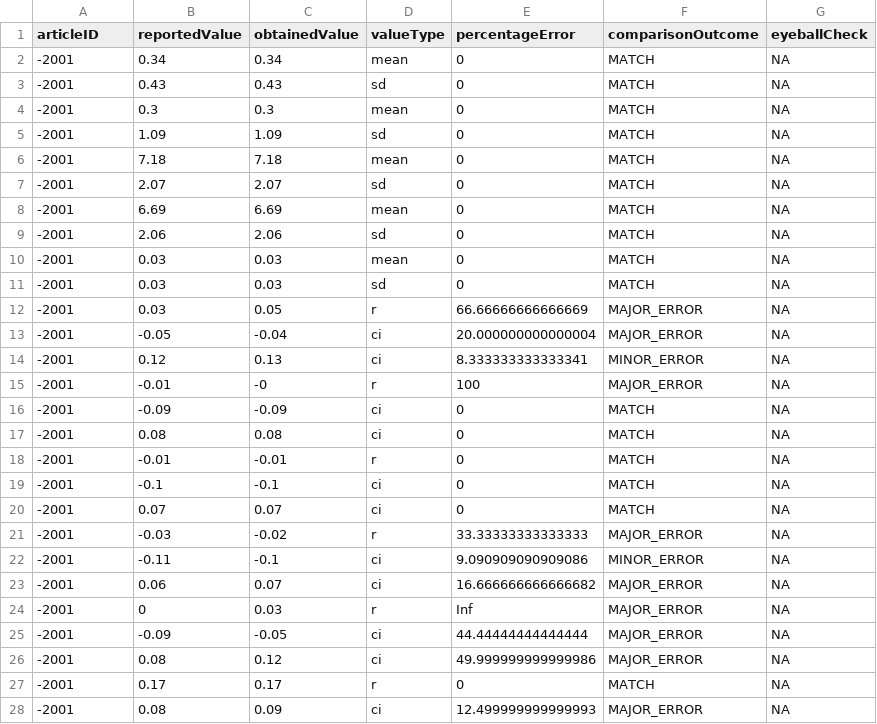
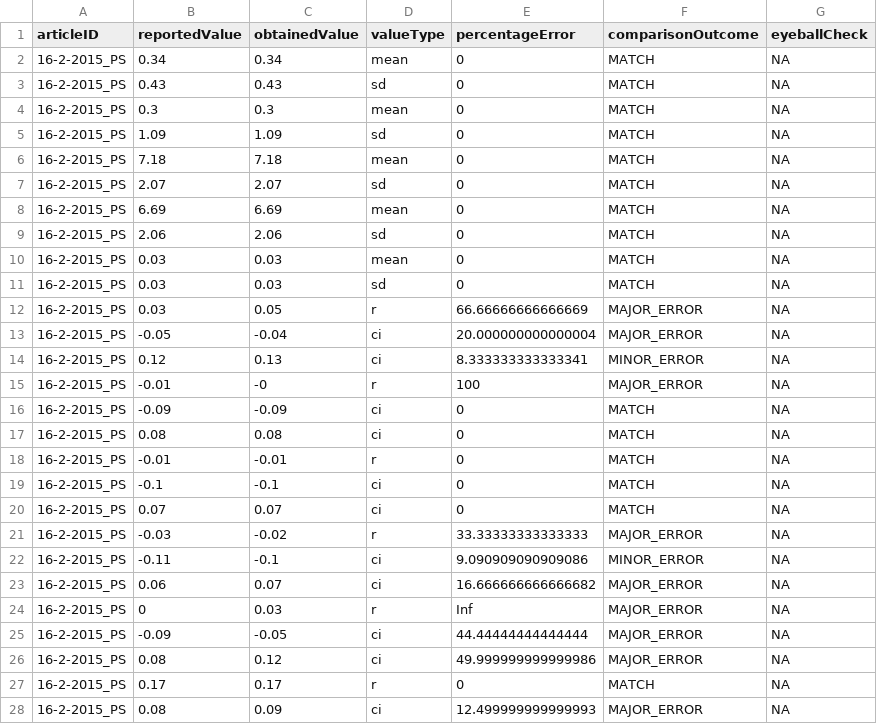
Before and after one commit to METRICS-CARPS/CARPS_16-2-2015-PS, a CSV file: finalReportDetailed.csv, drawn as a sheet; only a part is shown; the diff covers the shown part only.

```diff
--- a/finalReportDetailed.csv
+++ b/finalReportDetailed.csv
@@ -1,28 +1,28 @@
 articleID,reportedValue,obtainedValue,valueType,percentageError,comparisonOutcome,eyeballCheck
--2001,0.34,0.34,mean,0,MATCH,NA
--2001,0.43,0.43,sd,0,MATCH,NA
--2001,0.3,0.3,mean,0,MATCH,NA
--2001,1.09,1.09,sd,0,MATCH,NA
--2001,7.18,7.18,mean,0,MATCH,NA
--2001,2.07,2.07,sd,0,MATCH,NA
--2001,6.69,6.69,mean,0,MATCH,NA
--2001,2.06,2.06,sd,0,MATCH,NA
--2001,0.03,0.03,mean,0,MATCH,NA
--2001,0.03,0.03,sd,0,MATCH,NA
--2001,0.03,0.05,r,66.66666666666669,MAJOR_ERROR,NA
--2001,-0.05,-0.04,ci,20.000000000000004,MAJOR_ERROR,NA
--2001,0.12,0.13,ci,8.333333333333341,MINOR_ERROR,NA
--2001,-0.01,-0,r,100,MAJOR_ERROR,NA
--2001,-0.09,-0.09,ci,0,MATCH,NA
--2001,0.08,0.08,ci,0,MATCH,NA
--2001,-0.01,-0.01,r,0,MATCH,NA
--2001,-0.1,-0.1,ci,0,MATCH,NA
--2001,0.07,0.07,ci,0,MATCH,NA
--2001,-0.03,-0.02,r,33.33333333333333,MAJOR_ERROR,NA
--2001,-0.11,-0.1,ci,9.090909090909086,MINOR_ERROR,NA
--2001,0.06,0.07,ci,16.666666666666682,MAJOR_ERROR,NA
--2001,0,0.03,r,Inf,MAJOR_ERROR,NA
--2001,-0.09,-0.05,ci,44.44444444444444,MAJOR_ERROR,NA
--2001,0.08,0.12,ci,49.999999999999986,MAJOR_ERROR,NA
--2001,0.17,0.17,r,0,MATCH,NA
--2001,0.08,0.09,ci,12.499999999999993,MAJOR_ERROR,NA
+16-2-2015_PS,0.34,0.34,mean,0,MATCH,NA
+16-2-2015_PS,0.43,0.43,sd,0,MATCH,NA
+16-2-2015_PS,0.3,0.3,mean,0,MATCH,NA
+16-2-2015_PS,1.09,1.09,sd,0,MATCH,NA
+16-2-2015_PS,7.18,7.18,mean,0,MATCH,NA
+16-2-2015_PS,2.07,2.07,sd,0,MATCH,NA
+16-2-2015_PS,6.69,6.69,mean,0,MATCH,NA
+16-2-2015_PS,2.06,2.06,sd,0,MATCH,NA
+16-2-2015_PS,0.03,0.03,mean,0,MATCH,NA
+16-2-2015_PS,0.03,0.03,sd,0,MATCH,NA
+16-2-2015_PS,0.03,0.05,r,66.66666666666669,MAJOR_ERROR,NA
+16-2-2015_PS,-0.05,-0.04,ci,20.000000000000004,MAJOR_ERROR,NA
+16-2-2015_PS,0.12,0.13,ci,8.333333333333341,MINOR_ERROR,NA
+16-2-2015_PS,-0.01,-0,r,100,MAJOR_ERROR,NA
+16-2-2015_PS,-0.09,-0.09,ci,0,MATCH,NA
+16-2-2015_PS,0.08,0.08,ci,0,MATCH,NA
+16-2-2015_PS,-0.01,-0.01,r,0,MATCH,NA
+16-2-2015_PS,-0.1,-0.1,ci,0,MATCH,NA
+16-2-2015_PS,0.07,0.07,ci,0,MATCH,NA
+16-2-2015_PS,-0.03,-0.02,r,33.33333333333333,MAJOR_ERROR,NA
+16-2-2015_PS,-0.11,-0.1,ci,9.090909090909086,MINOR_ERROR,NA
+16-2-2015_PS,0.06,0.07,ci,16.666666666666682,MAJOR_ERROR,NA
+16-2-2015_PS,0,0.03,r,Inf,MAJOR_ERROR,NA
+16-2-2015_PS,-0.09,-0.05,ci,44.44444444444444,MAJOR_ERROR,NA
+16-2-2015_PS,0.08,0.12,ci,49.999999999999986,MAJOR_ERROR,NA
+16-2-2015_PS,0.17,0.17,r,0,MATCH,NA
+16-2-2015_PS,0.08,0.09,ci,12.499999999999993,MAJOR_ERROR,NA
```
Also changed, not shown: 28 edited cells elsewhere in this file, finalReportExtras.csv, 2 other files.
